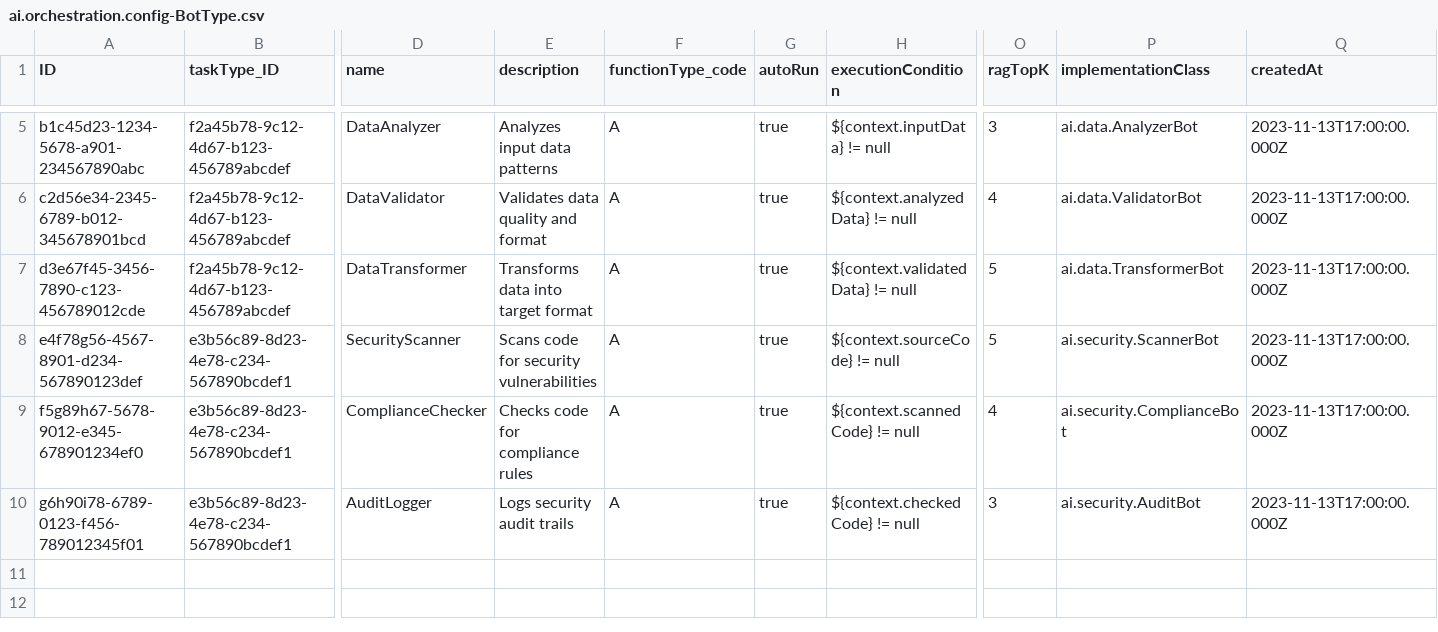
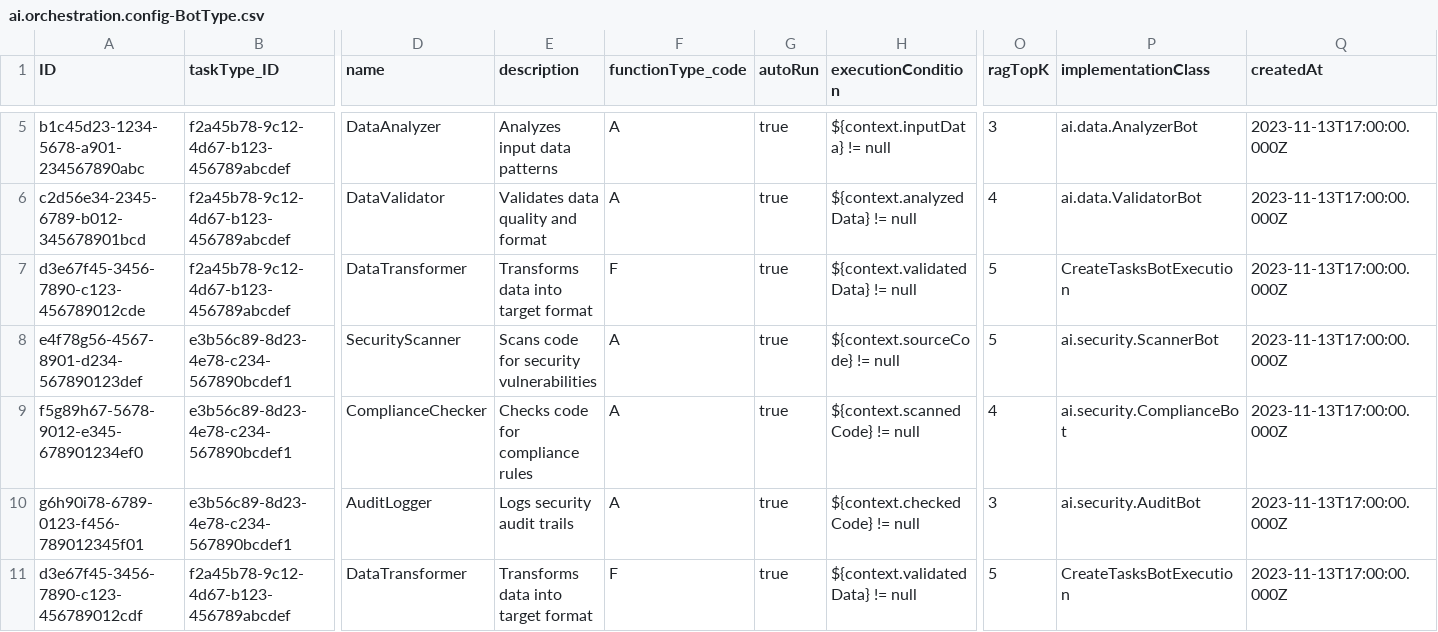
Before and after one commit to dreadedhairlock/ai2code_new, a CSV file: db/data/ai.orchestration.config-BotType.csv, drawn as a sheet; only a part is shown, gaps mark what is left out; rows hold the shown columns only; the diff names each change by its address in the sheet, - before the commit and + after, or states it on an @@ line.

Commit message:
change db data for execute handler

```diff
--- a/db/data/ai.orchestration.config-BotType.csv
+++ b/db/data/ai.orchestration.config-BotType.csv
-F7 (functionType_code): A
+F7 (functionType_code): F
-P7 (implementationClass): ai.data.TransformerBot
+P7 (implementationClass): CreateTasksBotExecution
+row 11: d3e67f45-3456-7890-c123-456789012cdf | f2a45b78-9c12-4d67-b123-456789abcdef | DataTransformer | Transforms data into target format | F | true | ${context.validatedData} != null | 5 | CreateTasksBotExecution | 2023-11-13T17:00:00.000Z
```
Also changed, not shown: db/data/ai.orchestration-BotInstance.csv, db/data/ai.orchestration-Task.csv, 1 other file.
